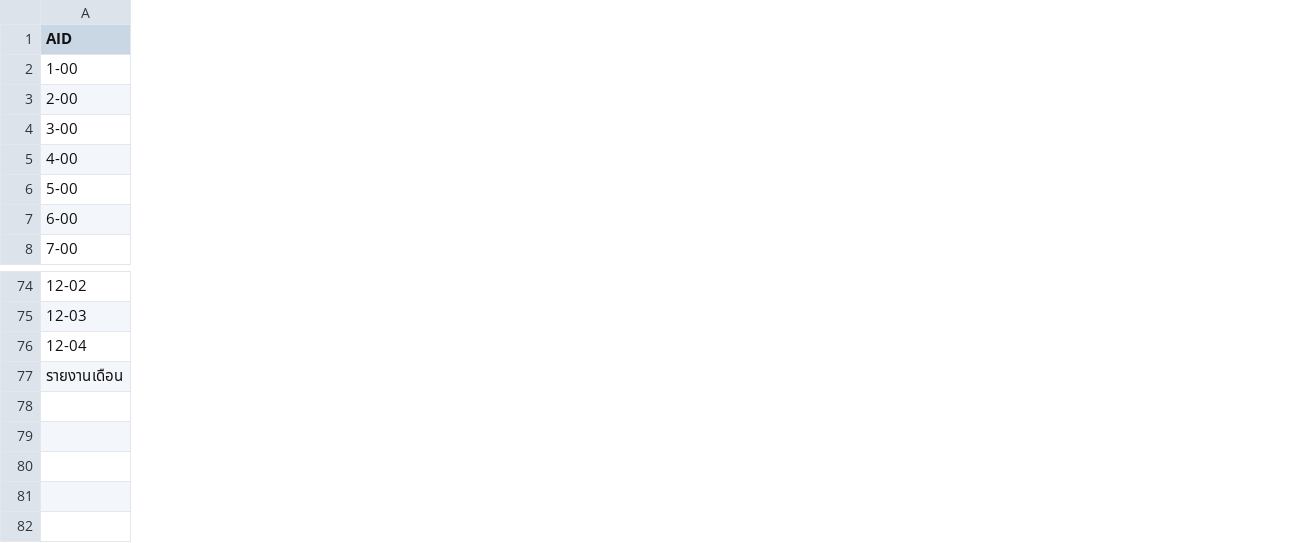
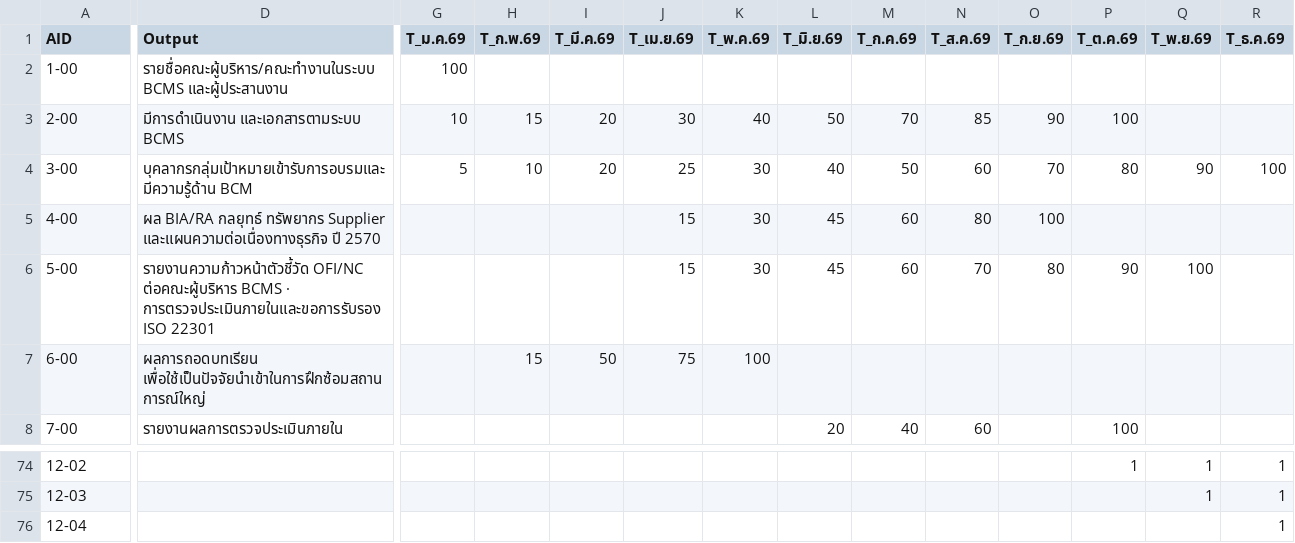
Before and after one commit to atomnet18-lang/BCM-Dashboard, a CSV file: data/BCM_Dashboard.csv, drawn as a sheet; only a part is shown, gaps mark what is left out; removed rows and columns are numbered as before the commit, all else as after; rows hold the shown columns only; the diff names each change by its address in the sheet, - before the commit and + after, or states it on an @@ line.

Commit message:
ปป.Excel
เปลี่ยนเป็นการดึงข้อมูลจาก excel

```diff
--- a/data/BCM_Dashboard.csv
+++ b/data/BCM_Dashboard.csv
+column D (Output), rows 2-8: รายชื่อคณะผู้บริหาร/คณะทำงานในระบบ BCMS และผู้ประสานงาน | มีการดำเนินงาน และเอกสารตามระบบ BCMS | บุคลากรกลุ่มเป้าหมายเข้ารับการอบรมและมีความรู้ด้าน BCM | ผล BIA/RA กลยุทธ์ ทรัพยากร Supplier และแผนความต่อเนื่องทางธุรกิจ ปี 2570 | รายงานความก้าวหน้าตัวชี้วัด OFI/NC ต่อคณะผู้บริหาร BCMS · การตรวจประเมินภายในและขอการรับรอง ISO 22301 | ผลการถอดบทเรียน เพื่อใช้เป็นปัจจัยนำเข้าในการฝึกซ้อมสถานการณ์ใหญ่ | รายงานผลการตรวจประเมินภายใน
+column G (T_ม.ค.69), rows 2-4: 100 | 10 | 5
+column H (T_ก.พ.69), rows 3-7: 15 | 10 |  |  | 15
+column I (T_มี.ค.69), rows 3-7: 20 | 20 |  |  | 50
+column J (T_เม.ย.69), rows 3-7: 30 | 25 | 15 | 15 | 75
+column K (T_พ.ค.69), rows 3-7: 40 | 30 | 30 | 30 | 100
+column L (T_มิ.ย.69), rows 3-8: 50 | 40 | 45 | 45 |  | 20
+column M (T_ก.ค.69), rows 3-8: 70 | 50 | 60 | 60 |  | 40
+column N (T_ส.ค.69), rows 3-8: 85 | 60 | 80 | 70 |  | 60
+column O (T_ก.ย.69), rows 3-6: 90 | 70 | 100 | 80
+column P (T_ต.ค.69), rows 3-8: 100 | 80 |  | 90 |  | 100; row 74: 1
+column Q (T_พ.ย.69), rows 4-6: 90 |  | 100; rows 74-75: 1 | 1
+column R (T_ธ.ค.69), row 4: 100; rows 74-76: all 1
-row 77: รายงานเดือน
```
Also changed, not shown: 1 other file.
